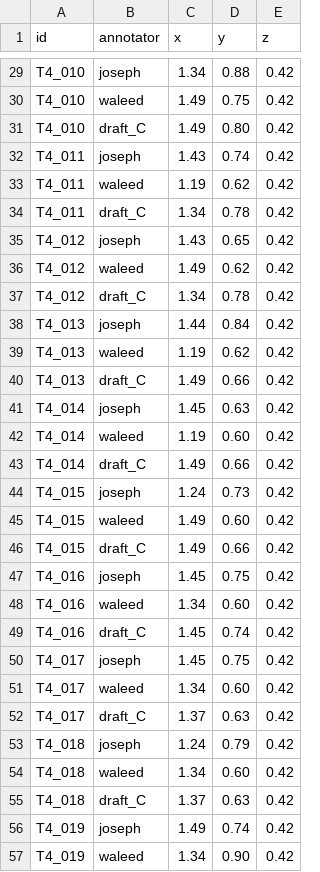
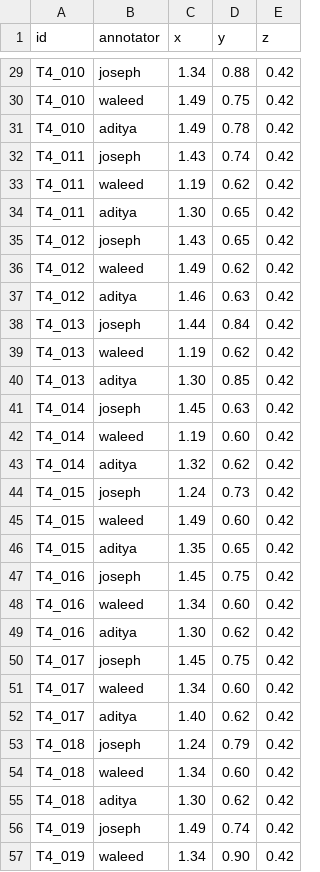
Before and after one commit to YangLin14/Talk-to-Robot, a CSV file: docs/t4_annotations.csv, drawn as a sheet; only a part is shown, gaps mark what is left out; the diff covers the shown part only.

```diff
--- a/docs/t4_annotations.csv
+++ b/docs/t4_annotations.csv
@@ -30,27 +30,27 @@ T4_010,joseph,1.34,0.88,0.42
 T4_010,waleed,1.49,0.75,0.42
-T4_010,draft_C,1.49,0.80,0.42
+T4_010,aditya,1.49,0.78,0.42
 T4_011,joseph,1.43,0.74,0.42
 T4_011,waleed,1.19,0.62,0.42
-T4_011,draft_C,1.34,0.78,0.42
+T4_011,aditya,1.30,0.65,0.42
 T4_012,joseph,1.43,0.65,0.42
 T4_012,waleed,1.49,0.62,0.42
-T4_012,draft_C,1.34,0.78,0.42
+T4_012,aditya,1.46,0.63,0.42
 T4_013,joseph,1.44,0.84,0.42
 T4_013,waleed,1.19,0.62,0.42
-T4_013,draft_C,1.49,0.66,0.42
+T4_013,aditya,1.30,0.85,0.42
 T4_014,joseph,1.45,0.63,0.42
 T4_014,waleed,1.19,0.60,0.42
-T4_014,draft_C,1.49,0.66,0.42
+T4_014,aditya,1.32,0.62,0.42
 T4_015,joseph,1.24,0.73,0.42
 T4_015,waleed,1.49,0.60,0.42
-T4_015,draft_C,1.49,0.66,0.42
+T4_015,aditya,1.35,0.65,0.42
 T4_016,joseph,1.45,0.75,0.42
 T4_016,waleed,1.34,0.60,0.42
-T4_016,draft_C,1.45,0.74,0.42
+T4_016,aditya,1.30,0.62,0.42
 T4_017,joseph,1.45,0.75,0.42
 T4_017,waleed,1.34,0.60,0.42
-T4_017,draft_C,1.37,0.63,0.42
+T4_017,aditya,1.40,0.62,0.42
 T4_018,joseph,1.24,0.79,0.42
 T4_018,waleed,1.34,0.60,0.42
-T4_018,draft_C,1.37,0.63,0.42
+T4_018,aditya,1.30,0.62,0.42
 T4_019,joseph,1.49,0.74,0.42
```
Also changed, not shown: 32 edited cells elsewhere in this file.
